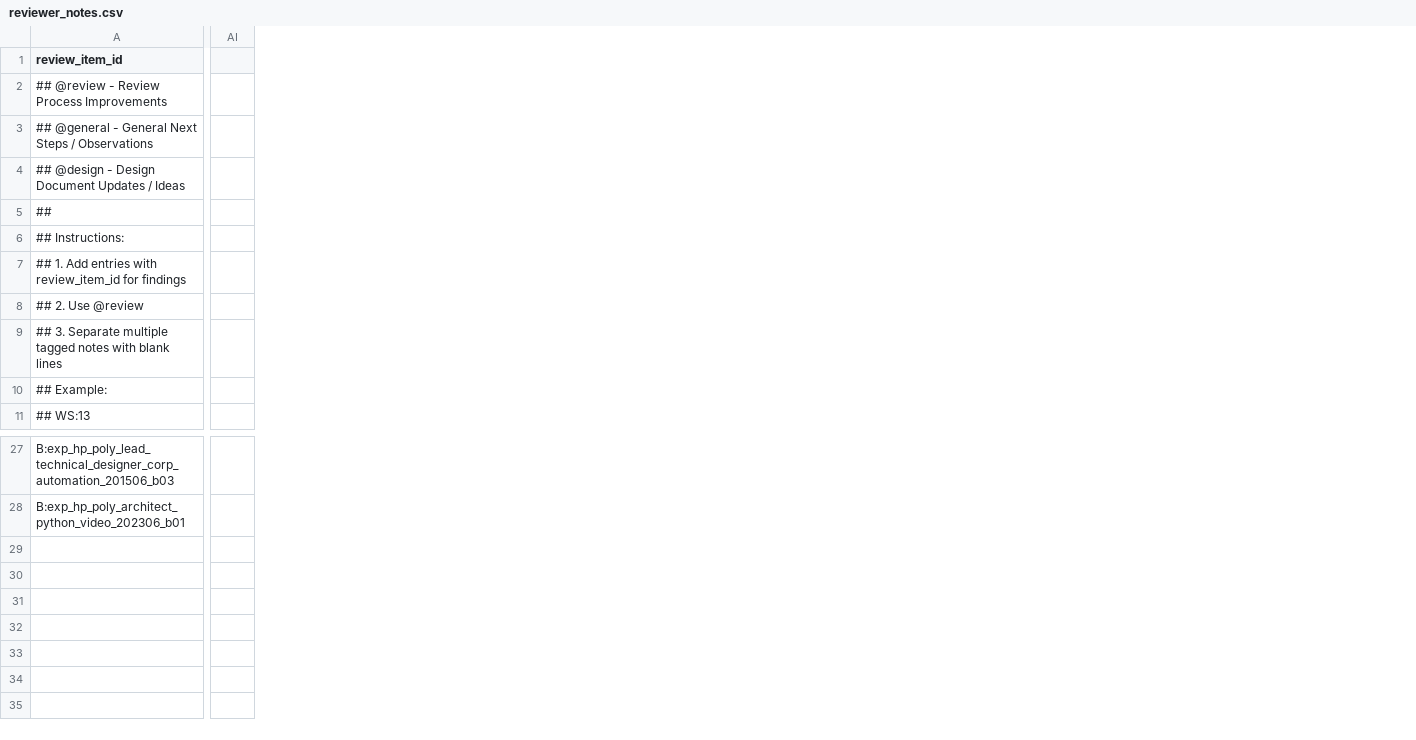
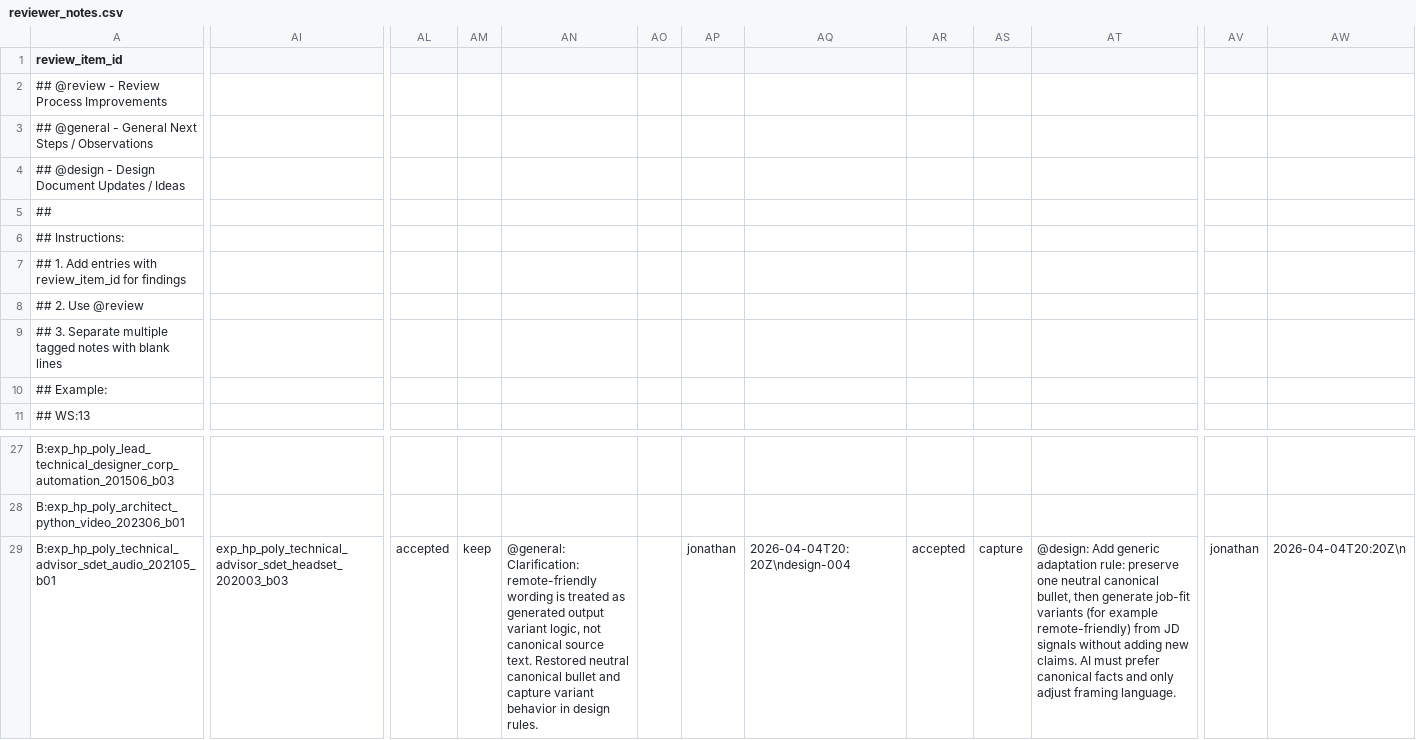
Before and after one commit to jsmithpkp21/resume-tuner, a CSV file: data/review/reviewer_notes.csv, drawn as a sheet; only a part is shown, gaps mark what is left out; removed rows and columns are numbered as before the commit, all else as after; rows hold the shown columns only; the diff covers the shown part only; the diff names each change by its address in the sheet, - before the commit and + after, or states it on an @@ line.

Commit message:
chore(data): capture job-fit variant rule and restore canonical headset wording

```diff
--- a/data/review/reviewer_notes.csv
+++ b/data/review/reviewer_notes.csv
-column AI, empty
+column AI, empty
+column AL, empty
+column AM, empty
+column AN, empty
+column AO, empty
+column AP, empty
+column AQ, empty
+column AR, empty
+column AS, empty
+column AT, empty
+column AV, empty
+column AW, empty
+row 29: B:exp_hp_poly_technical_advisor_sdet_audio_202105_b01 | exp_hp_poly_technical_advisor_sdet_headset_202003_b03 | accepted | keep | @general: Clarification: remote-friendly wording is treated as generated output variant logic, not canonical source text. Restored neutral canonical bullet and capture variant behavior in design rules. |  | jonathan | 2026-04-04T20:20Z\ndesign-004 | accepted | capture | @design: Add generic adaptation rule: preserve one neutral canonical bullet, then generate job-fit variants (for example remote-friendly) from JD signals without adding new claims. AI must prefer canonical facts and only adjust framing language. | jonathan | 2026-04-04T20:20Z\n
```
Also changed, not shown: 1 added column elsewhere in this file.
